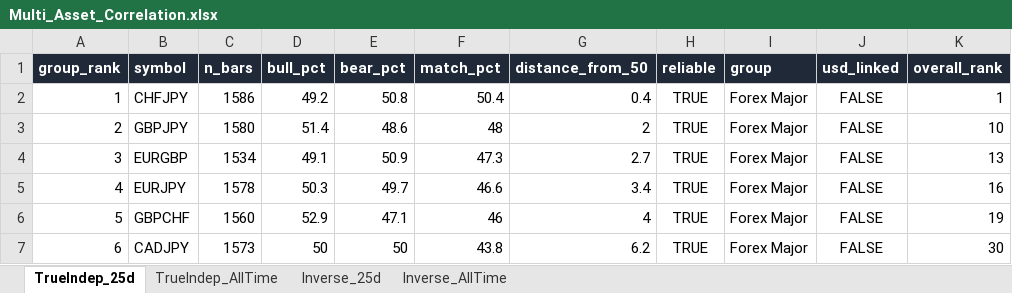
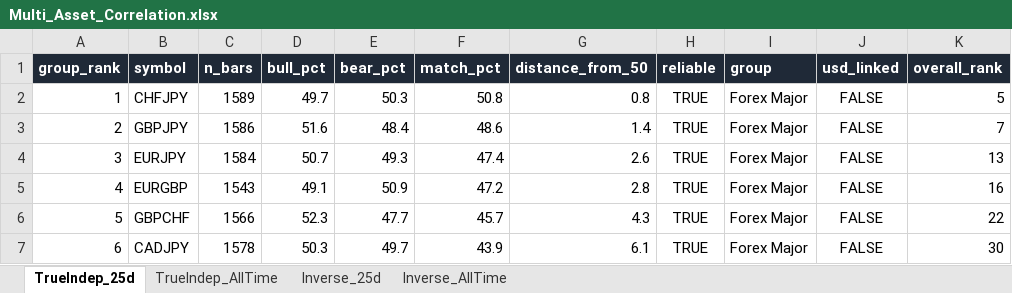
Before and after one commit to Jamesssurfer/Multi_Assets_Correlation, an Excel workbook: output/Multi_Asset_Correlation.xlsx, sheet TrueIndep_25d, drawn as a sheet; only a part is shown; values as stored, in another font and other column widths than the file's, no borders; removed rows and columns are numbered as before the commit, all else as after; the diff covers the shown part only; the diff names each change by its address in the sheet, - before the commit and + after, or states it on an @@ line.

```diff
--- a/output/Multi_Asset_Correlation.xlsx (sheet TrueIndep_25d)
+++ b/output/Multi_Asset_Correlation.xlsx (sheet TrueIndep_25d)
-C2 (n_bars): 1586
+C2 (n_bars): 1589
-D2 (bull_pct): 49.2
+D2 (bull_pct): 49.7
-E2 (bear_pct): 50.8
+E2 (bear_pct): 50.3
-F2 (match_pct): 50.4
+F2 (match_pct): 50.8
-G2 (distance_from_50): 0.4
+G2 (distance_from_50): 0.8
-K2 (overall_rank): 1
+K2 (overall_rank): 5
-C3 (n_bars): 1580
+C3 (n_bars): 1586
-D3 (bull_pct): 51.4
+D3 (bull_pct): 51.6
-E3 (bear_pct): 48.6
+E3 (bear_pct): 48.4
-F3 (match_pct): 48
+F3 (match_pct): 48.6
-G3 (distance_from_50): 2
+G3 (distance_from_50): 1.4
-K3 (overall_rank): 10
+K3 (overall_rank): 7
-row 4: 3 | EURGBP | 1534 | 49.1 | 50.9 | 47.3 | 2.7 | TRUE | Forex Major | FALSE | 13
-A4 (group_rank): 4
+A4 (group_rank): 3
-C4 (n_bars): 1578
+C4 (n_bars): 1584
-D4 (bull_pct): 50.3
+D4 (bull_pct): 50.7
-E4 (bear_pct): 49.7
+E4 (bear_pct): 49.3
-F4 (match_pct): 46.6
+F4 (match_pct): 47.4
-G4 (distance_from_50): 3.4
+G4 (distance_from_50): 2.6
-K4 (overall_rank): 16
+K4 (overall_rank): 13
+row 5: 4 | EURGBP | 1543 | 49.1 | 50.9 | 47.2 | 2.8 | TRUE | Forex Major | FALSE | 16
-C6 (n_bars): 1560
+C6 (n_bars): 1566
-D6 (bull_pct): 52.9
+D6 (bull_pct): 52.3
-E6 (bear_pct): 47.1
+E6 (bear_pct): 47.7
-F6 (match_pct): 46
+F6 (match_pct): 45.7
-G6 (distance_from_50): 4
+G6 (distance_from_50): 4.3
-K6 (overall_rank): 19
+K6 (overall_rank): 22
-C7 (n_bars): 1573
+C7 (n_bars): 1578
-D7 (bull_pct): 50
+D7 (bull_pct): 50.3
-E7 (bear_pct): 50
+E7 (bear_pct): 49.7
-F7 (match_pct): 43.8
+F7 (match_pct): 43.9
-G7 (distance_from_50): 6.2
+G7 (distance_from_50): 6.1
```
Also changed, not shown: 16 added rows, 16 removed rows and 456 edited cells elsewhere in this sheet, sheet Inverse_25d, sheet TrueIndep_AllTime, sheet Inverse_AllTime.
